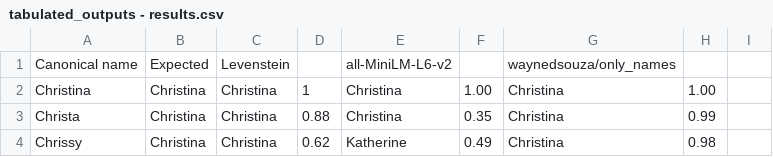
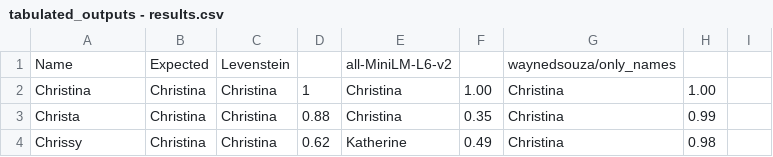
Before and after one commit to tiborsimic/name-merge, a CSV file: tabulated_outputs - results.csv, drawn as a sheet; only a part is shown.

Commit message:
Results

```diff
--- a/tabulated_outputs - results.csv
+++ b/tabulated_outputs - results.csv
@@ -1,2 +1,2 @@
-Canonical name,Expected,Levenstein,,all-MiniLM-L6-v2,,waynedsouza/only_names,,
+Name,Expected,Levenstein,,all-MiniLM-L6-v2,,waynedsouza/only_names,,
 Christina,Christina,Christina,1,Christina,1.00,Christina,1.00,
```
